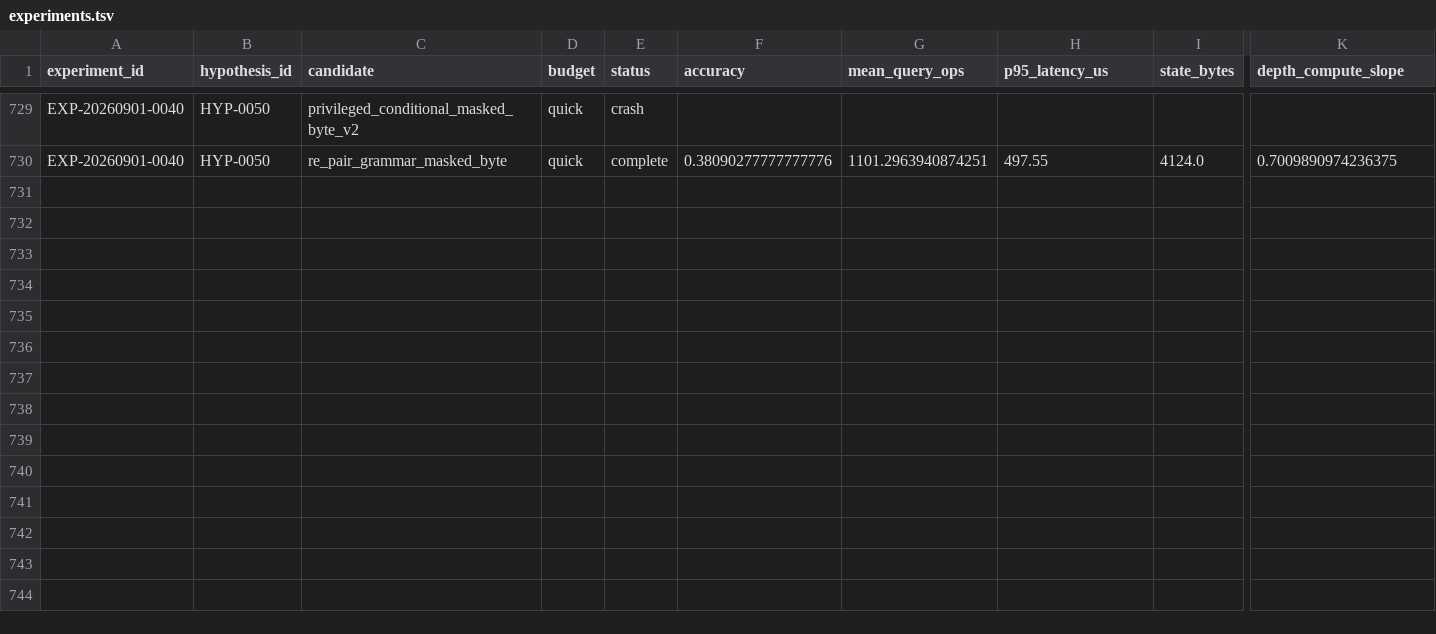
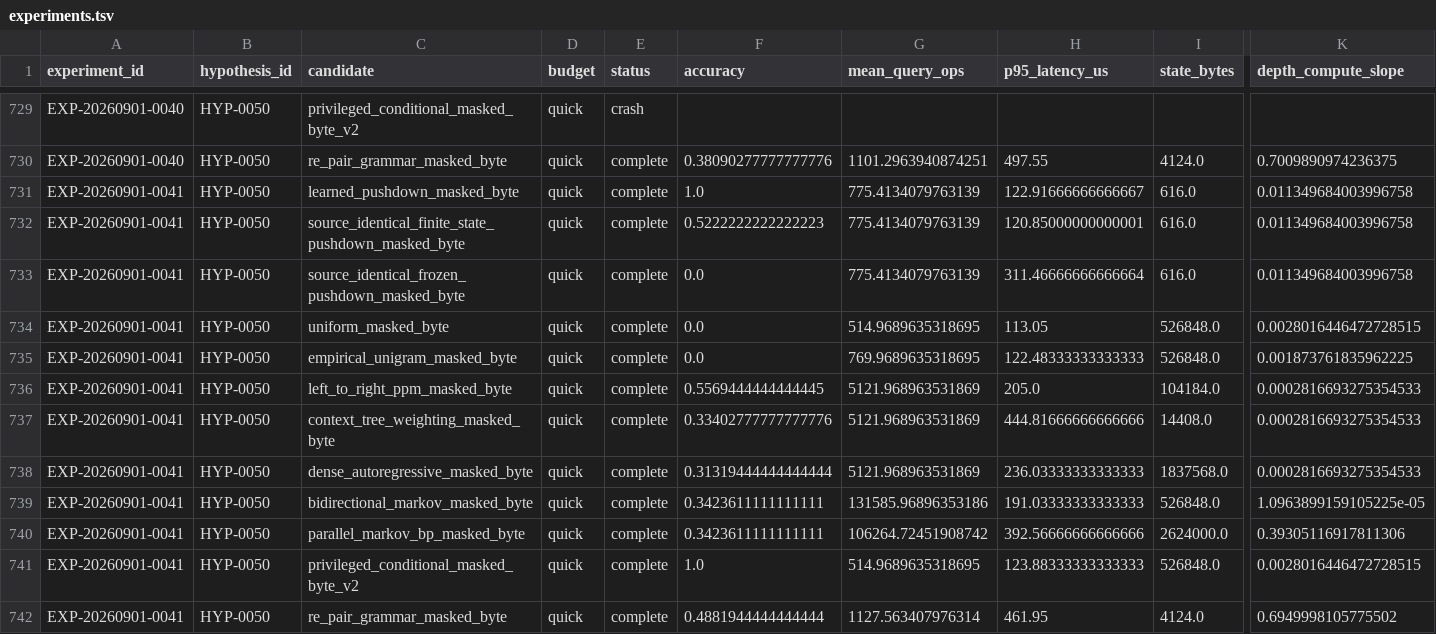
Before and after one commit to Jaqwilk/NEXTAI, a TSV file: research/experiments.tsv, drawn as a sheet; only a part is shown, gaps mark what is left out; rows hold the shown columns only; the diff names each change by its address in the sheet, - before the commit and + after, or states it on an @@ line.

Commit message:
Record valid EXP-0041 pushdown screen

```diff
--- a/research/experiments.tsv
+++ b/research/experiments.tsv
+row 731: EXP-20260901-0041 | HYP-0050 | learned_pushdown_masked_byte | quick | complete | 1.0 | 775.4134079763139 | 122.91666666666667 | 616.0 | 0.011349684003996758
+row 732: EXP-20260901-0041 | HYP-0050 | source_identical_finite_state_pushdown_masked_byte | quick | complete | 0.5222222222222223 | 775.4134079763139 | 120.85000000000001 | 616.0 | 0.011349684003996758
+row 733: EXP-20260901-0041 | HYP-0050 | source_identical_frozen_pushdown_masked_byte | quick | complete | 0.0 | 775.4134079763139 | 311.46666666666664 | 616.0 | 0.011349684003996758
+row 734: EXP-20260901-0041 | HYP-0050 | uniform_masked_byte | quick | complete | 0.0 | 514.9689635318695 | 113.05 | 526848.0 | 0.0028016446472728515
+row 735: EXP-20260901-0041 | HYP-0050 | empirical_unigram_masked_byte | quick | complete | 0.0 | 769.9689635318695 | 122.48333333333333 | 526848.0 | 0.001873761835962225
+row 736: EXP-20260901-0041 | HYP-0050 | left_to_right_ppm_masked_byte | quick | complete | 0.5569444444444445 | 5121.968963531869 | 205.0 | 104184.0 | 0.0002816693275354533
+row 737: EXP-20260901-0041 | HYP-0050 | context_tree_weighting_masked_byte | quick | complete | 0.33402777777777776 | 5121.968963531869 | 444.81666666666666 | 14408.0 | 0.0002816693275354533
+row 738: EXP-20260901-0041 | HYP-0050 | dense_autoregressive_masked_byte | quick | complete | 0.31319444444444444 | 5121.968963531869 | 236.03333333333333 | 1837568.0 | 0.0002816693275354533
+row 739: EXP-20260901-0041 | HYP-0050 | bidirectional_markov_masked_byte | quick | complete | 0.3423611111111111 | 131585.96896353186 | 191.03333333333333 | 526848.0 | 1.0963899159105225e-05
+row 740: EXP-20260901-0041 | HYP-0050 | parallel_markov_bp_masked_byte | quick | complete | 0.3423611111111111 | 106264.72451908742 | 392.56666666666666 | 2624000.0 | 0.39305116917811306
+row 741: EXP-20260901-0041 | HYP-0050 | privileged_conditional_masked_byte_v2 | quick | complete | 1.0 | 514.9689635318695 | 123.88333333333333 | 526848.0 | 0.0028016446472728515
+row 742: EXP-20260901-0041 | HYP-0050 | re_pair_grammar_masked_byte | quick | complete | 0.4881944444444444 | 1127.563407976314 | 461.95 | 4124.0 | 0.6949998105775502
```
Also changed, not shown: 9 other files.
